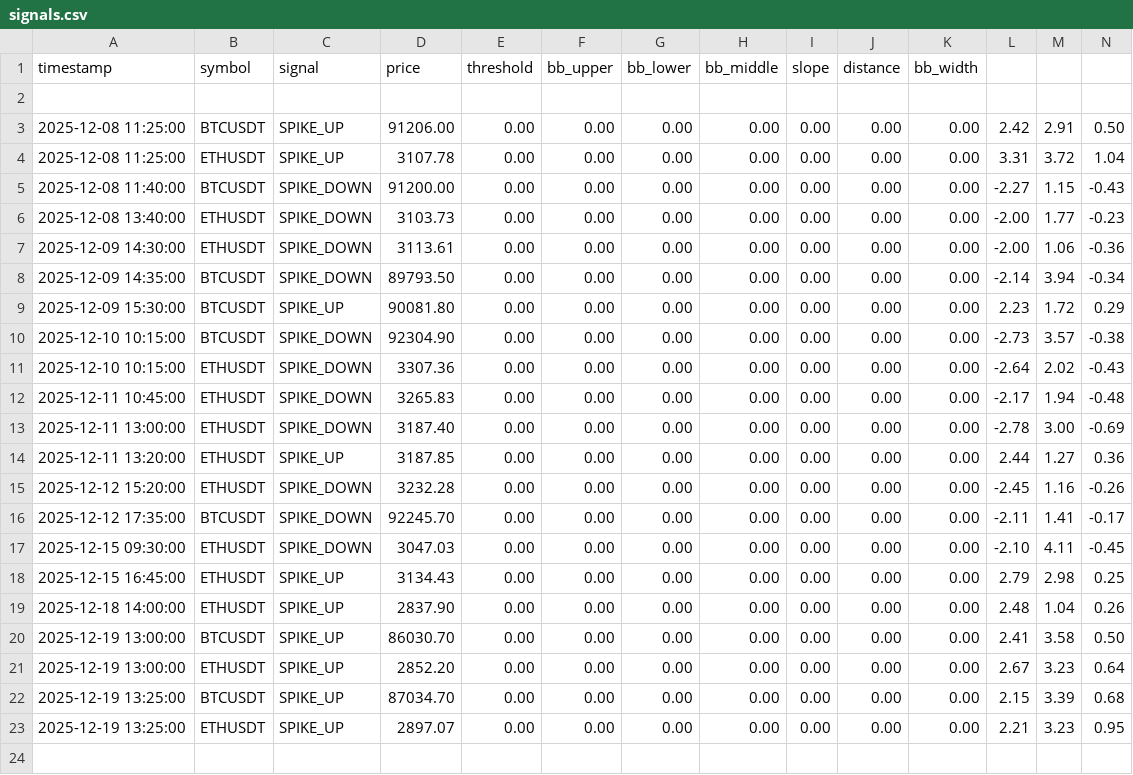
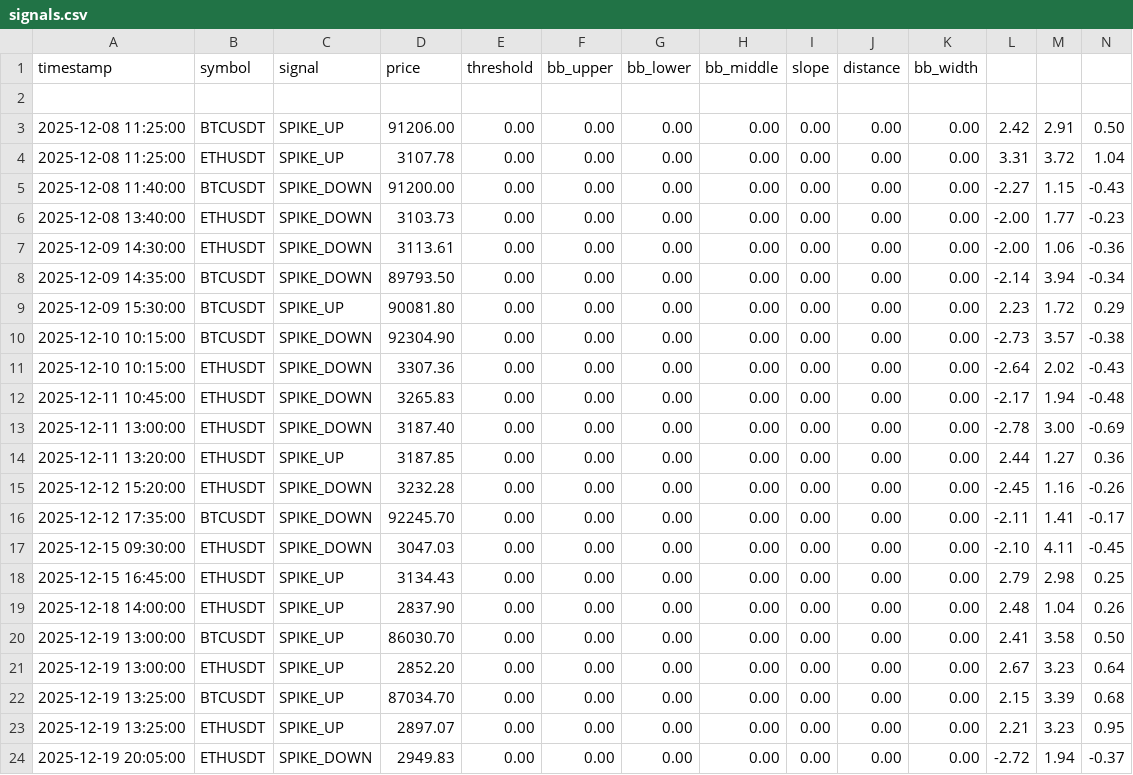
Before and after one commit to rodonguyen/good-signal, a CSV file: logs/signals.csv, drawn as a sheet; only a part is shown; rows hold the shown columns only; the diff names each change by its address in the sheet, - before the commit and + after, or states it on an @@ line.

```diff
--- a/logs/signals.csv
+++ b/logs/signals.csv
+row 24: 2025-12-19 20:05:00 | ETHUSDT | SPIKE_DOWN | 2949.83 | 0.00 | 0.00 | 0.00 | 0.00 | 0.00 | 0.00 | 0.00 | -2.72 | 1.94 | -0.37
```
Also changed, not shown: breakout/data/filtered/ETHUSDT_trades.csv, 7 other files.
